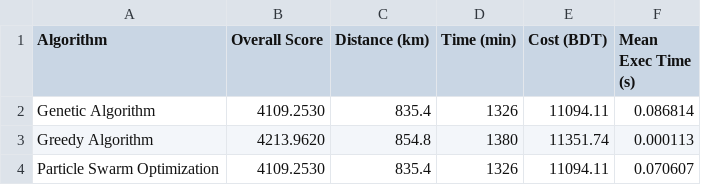
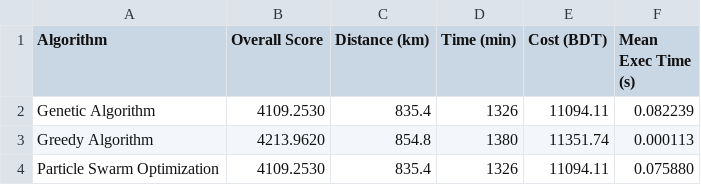
Before and after one commit to DenysLutsenko1/tsp-tourist-optimization, a CSV file: algorithm_results.csv, drawn as a sheet.

```diff
--- a/algorithm_results.csv
+++ b/algorithm_results.csv
@@ -1,4 +1,4 @@
 Algorithm,Overall Score,Distance (km),Time (min),Cost (BDT),Mean Exec Time (s)
-Genetic Algorithm,4109.2530,835.4,1326,11094.11,0.086814
+Genetic Algorithm,4109.2530,835.4,1326,11094.11,0.082239
 Greedy Algorithm,4213.9620,854.8,1380,11351.74,0.000113
-Particle Swarm Optimization,4109.2530,835.4,1326,11094.11,0.070607
+Particle Swarm Optimization,4109.2530,835.4,1326,11094.11,0.075880
```
Also changed, not shown: 4 other files.
